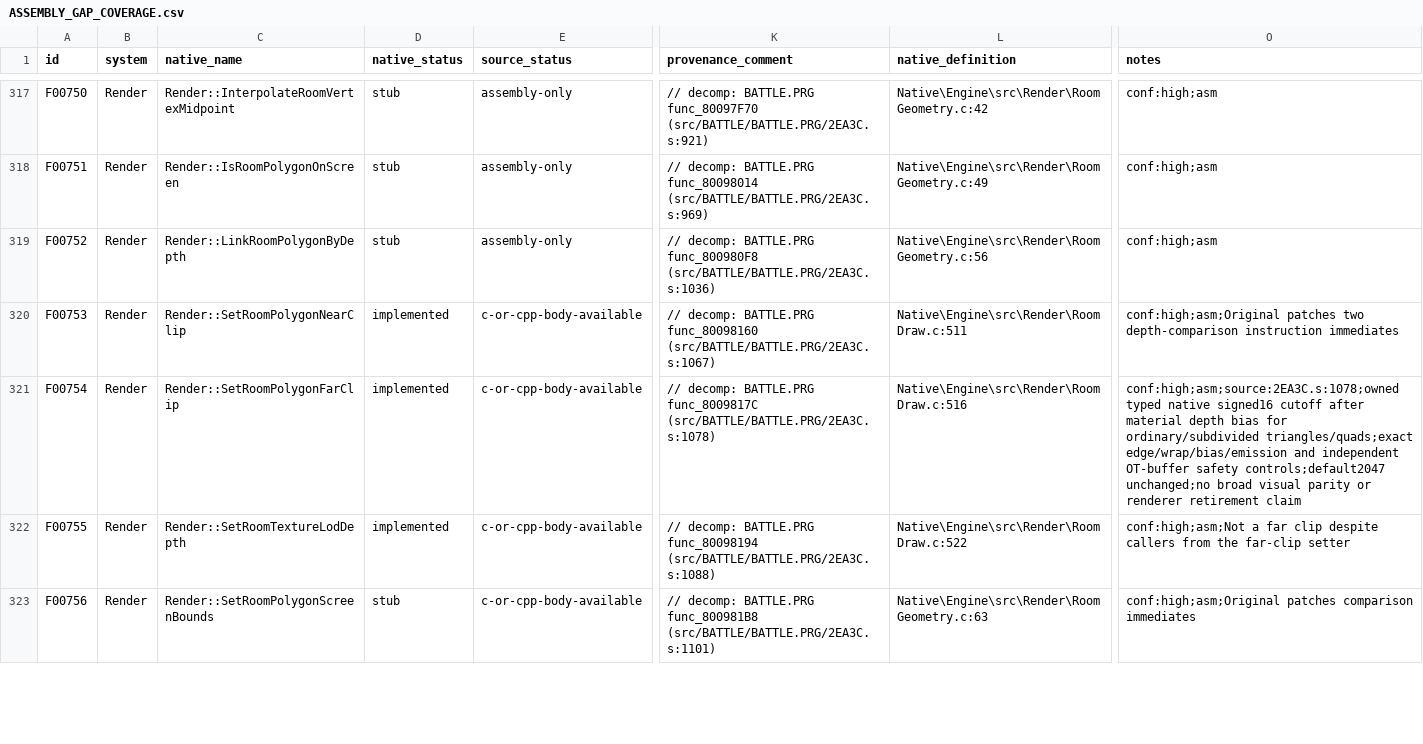
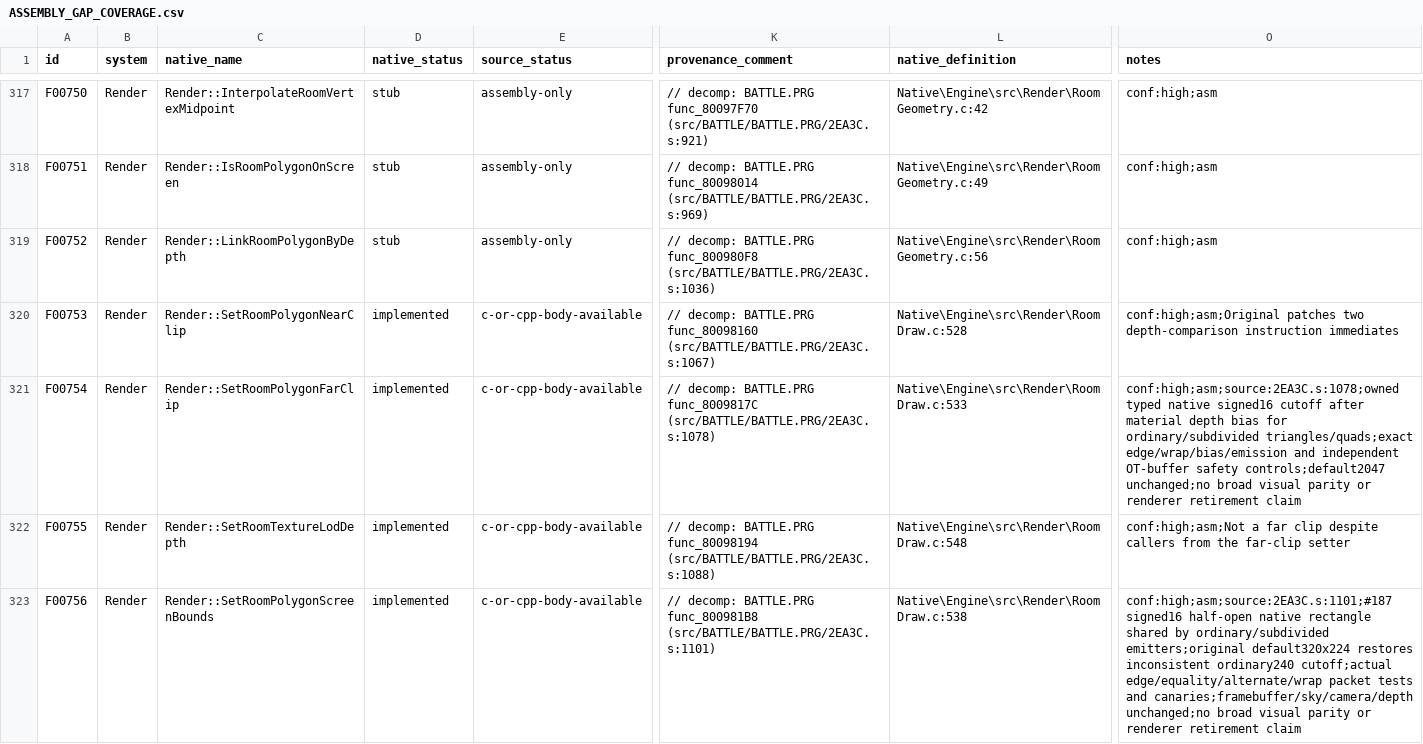
Before and after one commit to JEschete/VS-NativePort, a CSV file: Docs/ASSEMBLY_GAP_COVERAGE.csv, drawn as a sheet; only a part is shown, gaps mark what is left out; the diff covers the shown part only; the diff names each change by its address in the sheet, - before the commit and + after, or states it on an @@ line.

```diff
--- a/Docs/ASSEMBLY_GAP_COVERAGE.csv
+++ b/Docs/ASSEMBLY_GAP_COVERAGE.csv
-L320 (native_definition): Native\Engine\src\Render\RoomDraw.c:511
+L320 (native_definition): Native\Engine\src\Render\RoomDraw.c:528
-L321 (native_definition): Native\Engine\src\Render\RoomDraw.c:516
+L321 (native_definition): Native\Engine\src\Render\RoomDraw.c:533
-L322 (native_definition): Native\Engine\src\Render\RoomDraw.c:522
+L322 (native_definition): Native\Engine\src\Render\RoomDraw.c:548
-D323 (native_status): stub
+D323 (native_status): implemented
-L323 (native_definition): Native\Engine\src\Render\RoomGeometry.c:63
+L323 (native_definition): Native\Engine\src\Render\RoomDraw.c:538
-O323 (notes): conf:high;asm;Original patches comparison immediates
+O323 (notes): conf:high;asm;source:2EA3C.s:1101;#187 signed16 half-open native rectangle shared by ordinary/subdivided emitters;original default320x224 restores inconsistent ordinary240 cutoff;actual edge/equality/alternate/wrap packet tests and canaries;framebuffer/sky/camera/depth unchanged;no broad visual parity or renderer retirement claim
```
Also changed, not shown: 7 edited cells elsewhere in this file, Docs/ASSEMBLY_GAPS.csv, tools/port/owned.csv, 11 other files.
